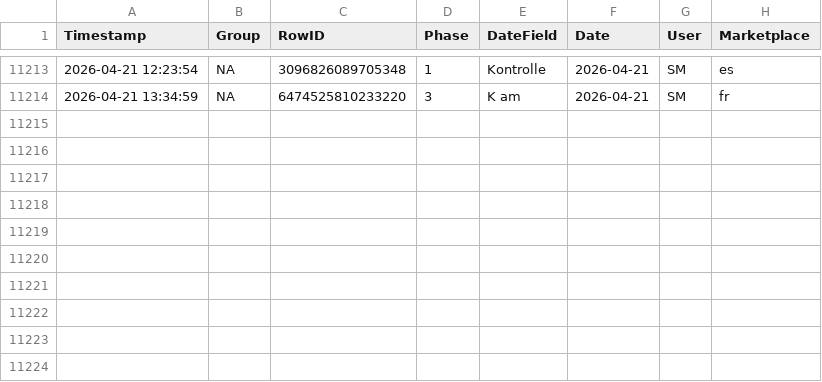
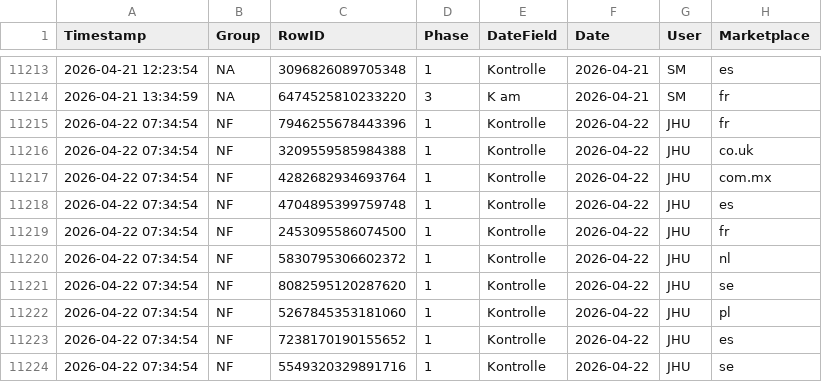
Before and after one commit to fmossig/smartsheet-tracker, a CSV file: tracking_data/change_history.csv, drawn as a sheet; only a part is shown, gaps mark what is left out; the diff names each change by its address in the sheet, - before the commit and + after, or states it on an @@ line.

```diff
--- a/tracking_data/change_history.csv
+++ b/tracking_data/change_history.csv
+row 11215: 2026-04-22 07:34:54 | NF | 7946255678443396 | 1 | Kontrolle | 2026-04-22 | JHU | fr
+row 11216: 2026-04-22 07:34:54 | NF | 3209559585984388 | 1 | Kontrolle | 2026-04-22 | JHU | co.uk
+row 11217: 2026-04-22 07:34:54 | NF | 4282682934693764 | 1 | Kontrolle | 2026-04-22 | JHU | com.mx
+row 11218: 2026-04-22 07:34:54 | NF | 4704895399759748 | 1 | Kontrolle | 2026-04-22 | JHU | es
+row 11219: 2026-04-22 07:34:54 | NF | 2453095586074500 | 1 | Kontrolle | 2026-04-22 | JHU | fr
+row 11220: 2026-04-22 07:34:54 | NF | 5830795306602372 | 1 | Kontrolle | 2026-04-22 | JHU | nl
+row 11221: 2026-04-22 07:34:54 | NF | 8082595120287620 | 1 | Kontrolle | 2026-04-22 | JHU | se
+row 11222: 2026-04-22 07:34:54 | NF | 5267845353181060 | 1 | Kontrolle | 2026-04-22 | JHU | pl
+row 11223: 2026-04-22 07:34:54 | NF | 7238170190155652 | 1 | Kontrolle | 2026-04-22 | JHU | es
+row 11224: 2026-04-22 07:34:54 | NF | 5549320329891716 | 1 | Kontrolle | 2026-04-22 | JHU | se
```
Also changed, not shown: 1 other file.
